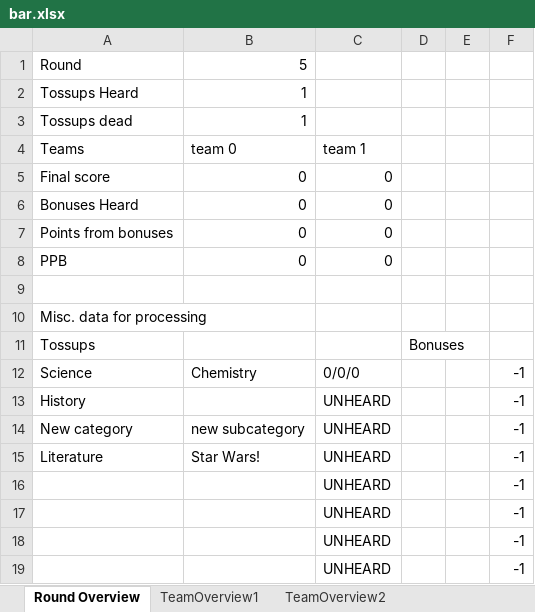
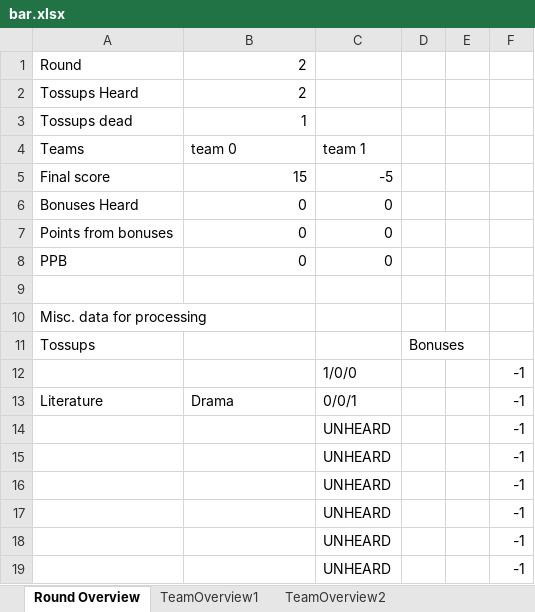
Before and after one commit to mhtang2/TangStats, an Excel workbook: bar.xlsx, sheet Round Overview, drawn as a sheet; only a part is shown; values as stored, in another font and other column widths than the file's, no borders; removed rows and columns are numbered as before the commit, all else as after; the diff names each change by its address in the sheet, - before the commit and + after, or states it on an @@ line.

```diff
--- a/bar.xlsx (sheet Round Overview)
+++ b/bar.xlsx (sheet Round Overview)
-B1: 5
+B1: 2
-B2: 1
+B2: 2
-B5: 0
+B5: 15
-C5: 0
+C5: -5
-row 12: Science | Chemistry | 0/0/0 |  |  | -1
-row 13: History |  | UNHEARD |  |  | -1
-row 14: New category | new subcategory | UNHEARD |  |  | -1
+row 12:  |  | 1/0/0 |  |  | -1
-B13: Star Wars!
+B13: Drama
-C13: UNHEARD
+C13: 0/0/1
+row 14:  |  | UNHEARD |  |  | -1
+row 15:  |  | UNHEARD |  |  | -1
```
Also changed, not shown: sheet TeamOverview2, sheet TeamOverview1, 31 other files.
